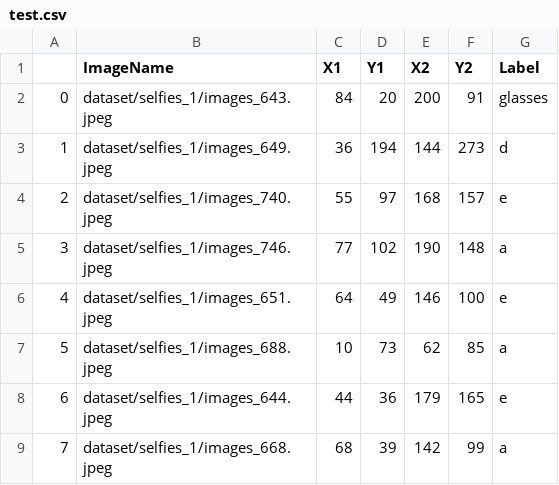
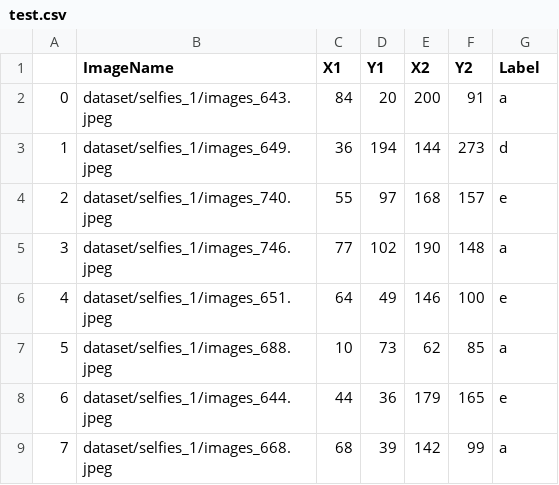
Before and after one commit to muyaoc/DataLabellingGame, a CSV file: tasks/test.csv, drawn as a sheet.

```diff
--- a/tasks/test.csv
+++ b/tasks/test.csv
@@ -1,3 +1,3 @@
 ,ImageName,X1,Y1,X2,Y2,Label
-0,dataset/selfies_1/images_643.jpeg,84,20,200,91, glasses
+0,dataset/selfies_1/images_643.jpeg,84,20,200,91, a
 1,dataset/selfies_1/images_649.jpeg,36,194,144,273,d
```
Also changed, not shown: 4 other files.
